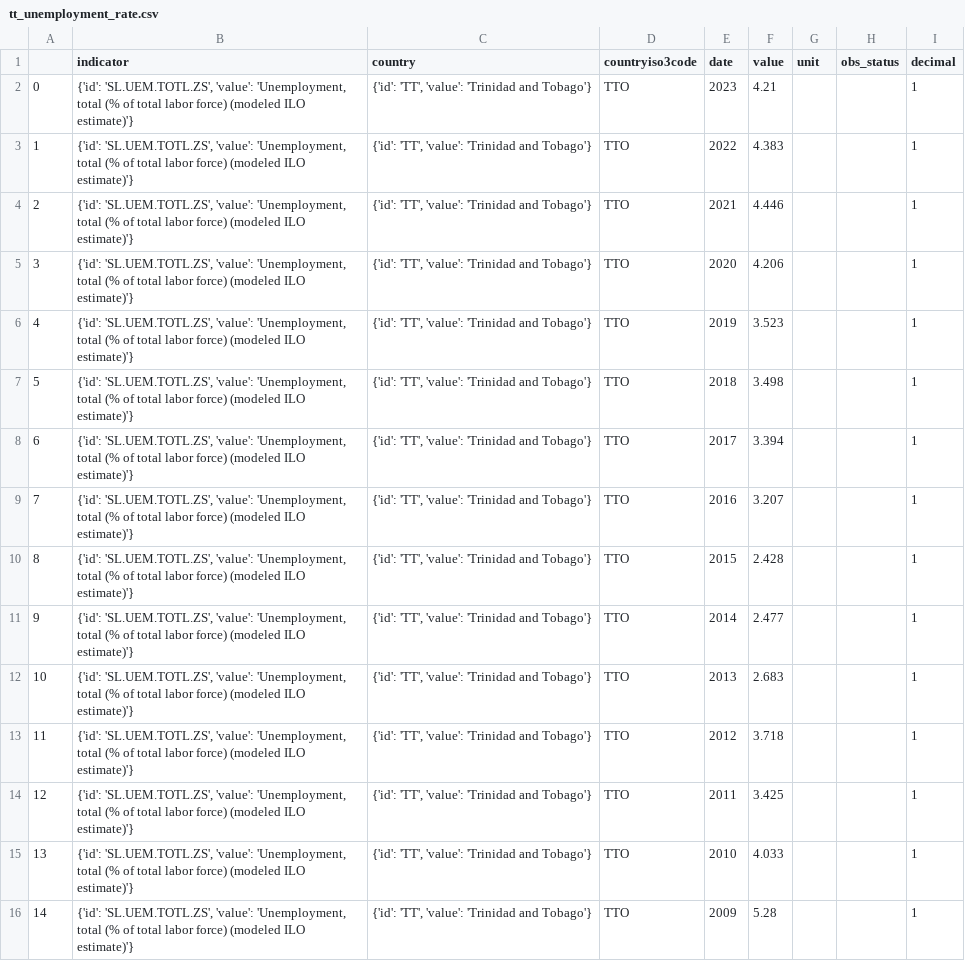
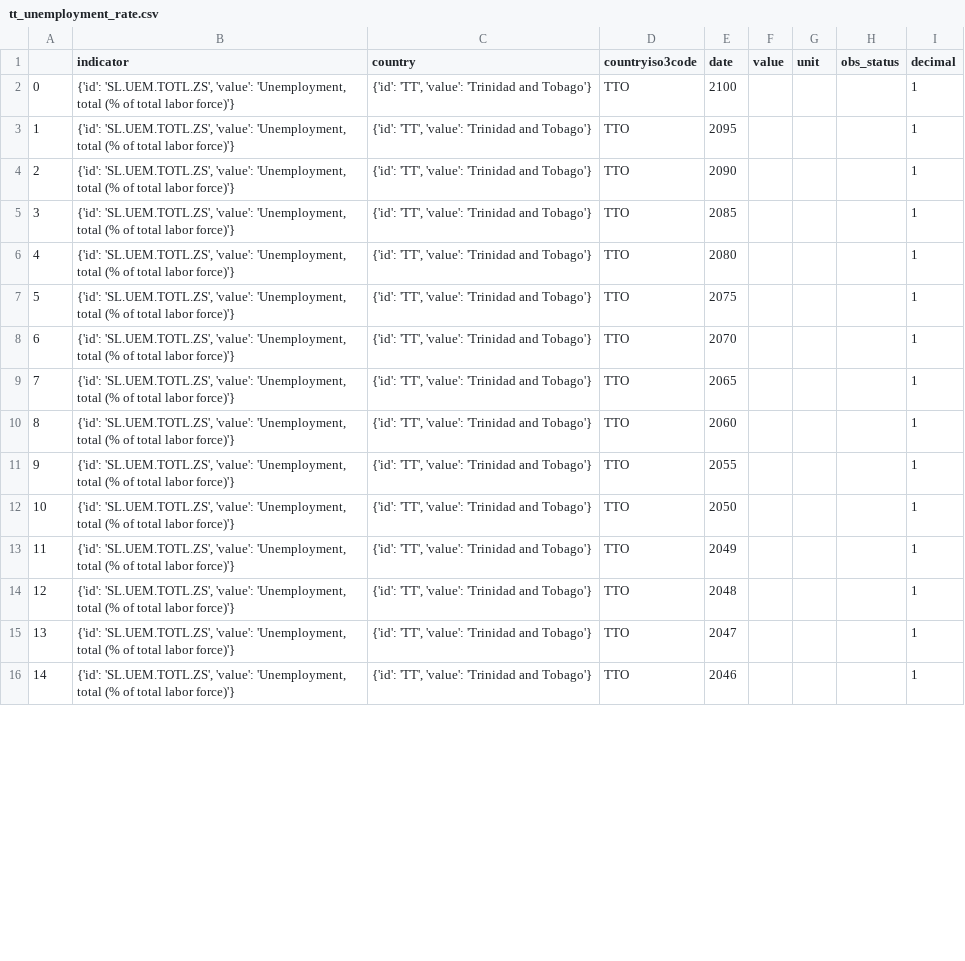
Before and after one commit to CorporaCorporate/COMP-3610-Project, a CSV file: csvs/tt_unemployment_rate.csv, drawn as a sheet; only a part is shown; the diff covers the shown part only.

```diff
--- a/csvs/tt_unemployment_rate.csv
+++ b/csvs/tt_unemployment_rate.csv
@@ -1,16 +1,16 @@
 ,indicator,country,countryiso3code,date,value,unit,obs_status,decimal
-0,"{'id': 'SL.UEM.TOTL.ZS', 'value': 'Unemployment, total (% of total labor force) (modeled ILO estimate)'}","{'id': 'TT', 'value': 'Trinidad and Tobago'}",TTO,2023,4.21,,,1
-1,"{'id': 'SL.UEM.TOTL.ZS', 'value': 'Unemployment, total (% of total labor force) (modeled ILO estimate)'}","{'id': 'TT', 'value': 'Trinidad and Tobago'}",TTO,2022,4.383,,,1
-2,"{'id': 'SL.UEM.TOTL.ZS', 'value': 'Unemployment, total (% of total labor force) (modeled ILO estimate)'}","{'id': 'TT', 'value': 'Trinidad and Tobago'}",TTO,2021,4.446,,,1
-3,"{'id': 'SL.UEM.TOTL.ZS', 'value': 'Unemployment, total (% of total labor force) (modeled ILO estimate)'}","{'id': 'TT', 'value': 'Trinidad and Tobago'}",TTO,2020,4.206,,,1
-4,"{'id': 'SL.UEM.TOTL.ZS', 'value': 'Unemployment, total (% of total labor force) (modeled ILO estimate)'}","{'id': 'TT', 'value': 'Trinidad and Tobago'}",TTO,2019,3.523,,,1
-5,"{'id': 'SL.UEM.TOTL.ZS', 'value': 'Unemployment, total (% of total labor force) (modeled ILO estimate)'}","{'id': 'TT', 'value': 'Trinidad and Tobago'}",TTO,2018,3.498,,,1
-6,"{'id': 'SL.UEM.TOTL.ZS', 'value': 'Unemployment, total (% of total labor force) (modeled ILO estimate)'}","{'id': 'TT', 'value': 'Trinidad and Tobago'}",TTO,2017,3.394,,,1
-7,"{'id': 'SL.UEM.TOTL.ZS', 'value': 'Unemployment, total (% of total labor force) (modeled ILO estimate)'}","{'id': 'TT', 'value': 'Trinidad and Tobago'}",TTO,2016,3.207,,,1
-8,"{'id': 'SL.UEM.TOTL.ZS', 'value': 'Unemployment, total (% of total labor force) (modeled ILO estimate)'}","{'id': 'TT', 'value': 'Trinidad and Tobago'}",TTO,2015,2.428,,,1
-9,"{'id': 'SL.UEM.TOTL.ZS', 'value': 'Unemployment, total (% of total labor force) (modeled ILO estimate)'}","{'id': 'TT', 'value': 'Trinidad and Tobago'}",TTO,2014,2.477,,,1
-10,"{'id': 'SL.UEM.TOTL.ZS', 'value': 'Unemployment, total (% of total labor force) (modeled ILO estimate)'}","{'id': 'TT', 'value': 'Trinidad and Tobago'}",TTO,2013,2.683,,,1
-11,"{'id': 'SL.UEM.TOTL.ZS', 'value': 'Unemployment, total (% of total labor force) (modeled ILO estimate)'}","{'id': 'TT', 'value': 'Trinidad and Tobago'}",TTO,2012,3.718,,,1
-12,"{'id': 'SL.UEM.TOTL.ZS', 'value': 'Unemployment, total (% of total labor force) (modeled ILO estimate)'}","{'id': 'TT', 'value': 'Trinidad and Tobago'}",TTO,2011,3.425,,,1
-13,"{'id': 'SL.UEM.TOTL.ZS', 'value': 'Unemployment, total (% of total labor force) (modeled ILO estimate)'}","{'id': 'TT', 'value': 'Trinidad and Tobago'}",TTO,2010,4.033,,,1
-14,"{'id': 'SL.UEM.TOTL.ZS', 'value': 'Unemployment, total (% of total labor force) (modeled ILO estimate)'}","{'id': 'TT', 'value': 'Trinidad and Tobago'}",TTO,2009,5.28,,,1
+0,"{'id': 'SL.UEM.TOTL.ZS', 'value': 'Unemployment, total (% of total labor force)'}","{'id': 'TT', 'value': 'Trinidad and Tobago'}",TTO,2100,,,,1
+1,"{'id': 'SL.UEM.TOTL.ZS', 'value': 'Unemployment, total (% of total labor force)'}","{'id': 'TT', 'value': 'Trinidad and Tobago'}",TTO,2095,,,,1
+2,"{'id': 'SL.UEM.TOTL.ZS', 'value': 'Unemployment, total (% of total labor force)'}","{'id': 'TT', 'value': 'Trinidad and Tobago'}",TTO,2090,,,,1
+3,"{'id': 'SL.UEM.TOTL.ZS', 'value': 'Unemployment, total (% of total labor force)'}","{'id': 'TT', 'value': 'Trinidad and Tobago'}",TTO,2085,,,,1
+4,"{'id': 'SL.UEM.TOTL.ZS', 'value': 'Unemployment, total (% of total labor force)'}","{'id': 'TT', 'value': 'Trinidad and Tobago'}",TTO,2080,,,,1
+5,"{'id': 'SL.UEM.TOTL.ZS', 'value': 'Unemployment, total (% of total labor force)'}","{'id': 'TT', 'value': 'Trinidad and Tobago'}",TTO,2075,,,,1
+6,"{'id': 'SL.UEM.TOTL.ZS', 'value': 'Unemployment, total (% of total labor force)'}","{'id': 'TT', 'value': 'Trinidad and Tobago'}",TTO,2070,,,,1
+7,"{'id': 'SL.UEM.TOTL.ZS', 'value': 'Unemployment, total (% of total labor force)'}","{'id': 'TT', 'value': 'Trinidad and Tobago'}",TTO,2065,,,,1
+8,"{'id': 'SL.UEM.TOTL.ZS', 'value': 'Unemployment, total (% of total labor force)'}","{'id': 'TT', 'value': 'Trinidad and Tobago'}",TTO,2060,,,,1
+9,"{'id': 'SL.UEM.TOTL.ZS', 'value': 'Unemployment, total (% of total labor force)'}","{'id': 'TT', 'value': 'Trinidad and Tobago'}",TTO,2055,,,,1
+10,"{'id': 'SL.UEM.TOTL.ZS', 'value': 'Unemployment, total (% of total labor force)'}","{'id': 'TT', 'value': 'Trinidad and Tobago'}",TTO,2050,,,,1
+11,"{'id': 'SL.UEM.TOTL.ZS', 'value': 'Unemployment, total (% of total labor force)'}","{'id': 'TT', 'value': 'Trinidad and Tobago'}",TTO,2049,,,,1
+12,"{'id': 'SL.UEM.TOTL.ZS', 'value': 'Unemployment, total (% of total labor force)'}","{'id': 'TT', 'value': 'Trinidad and Tobago'}",TTO,2048,,,,1
+13,"{'id': 'SL.UEM.TOTL.ZS', 'value': 'Unemployment, total (% of total labor force)'}","{'id': 'TT', 'value': 'Trinidad and Tobago'}",TTO,2047,,,,1
+14,"{'id': 'SL.UEM.TOTL.ZS', 'value': 'Unemployment, total (% of total labor force)'}","{'id': 'TT', 'value': 'Trinidad and Tobago'}",TTO,2046,,,,1
```
Also changed, not shown: 97 edited cells elsewhere in this file, 2 other files.
